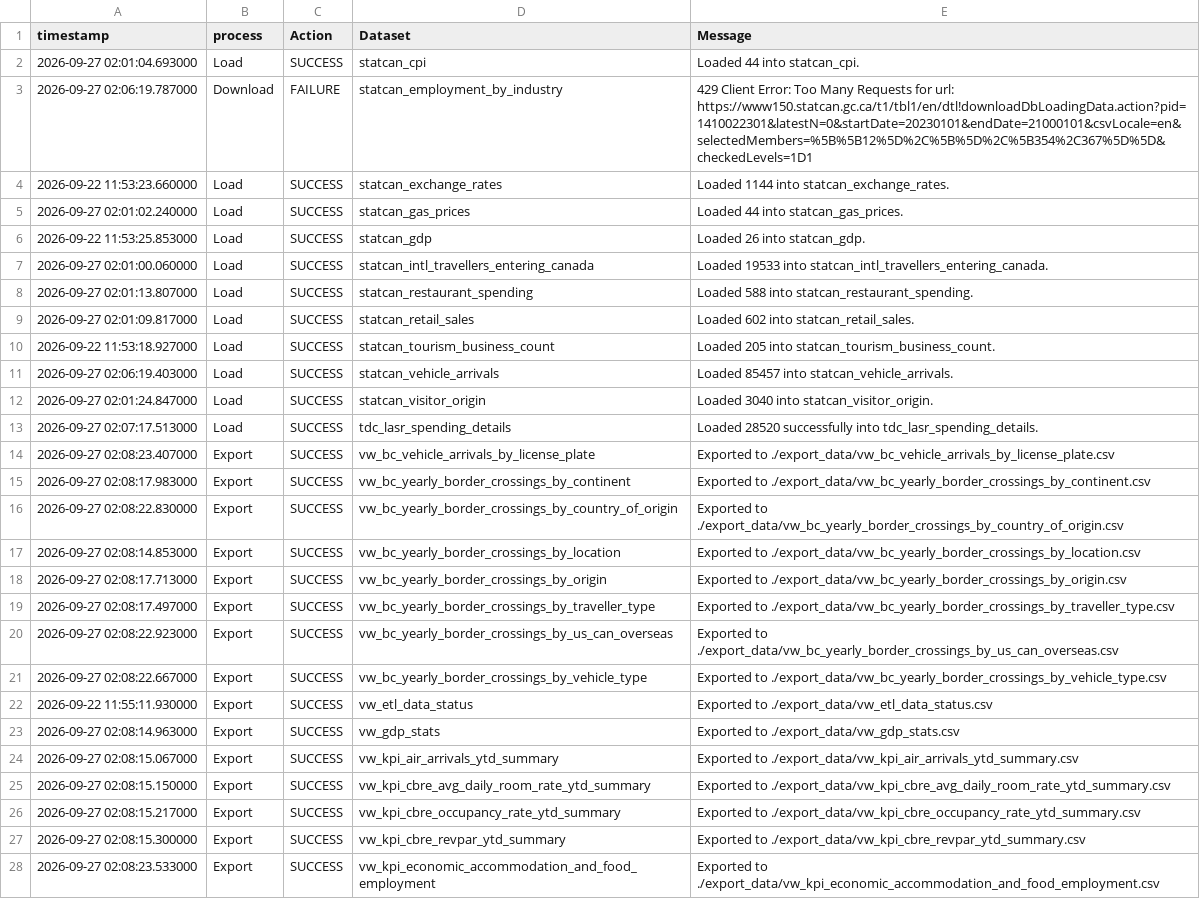
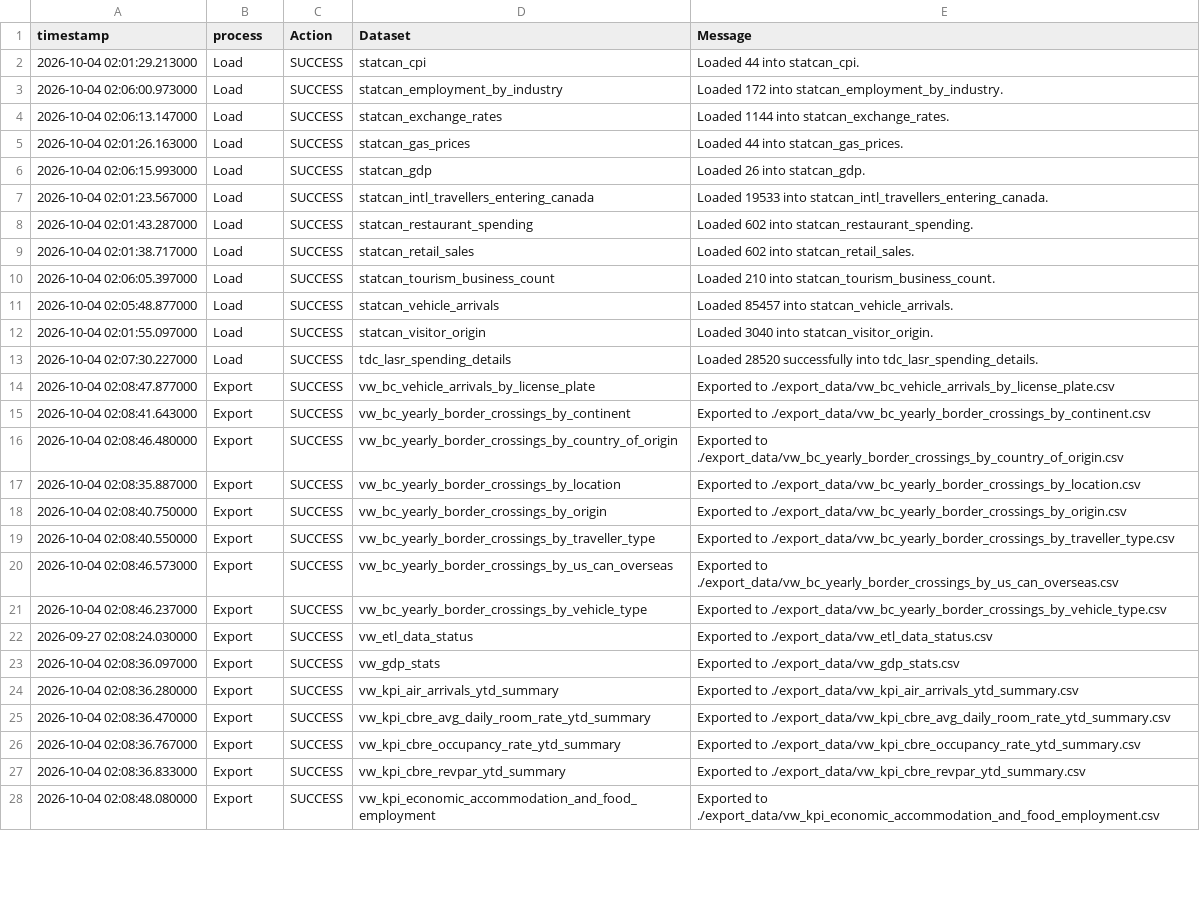
Before and after one commit to ytgov/tourism-indicators, a CSV file: data/vw_etl_data_status.csv, drawn as a sheet; only a part is shown; removed rows and columns are numbered as before the commit, all else as after; the diff covers the shown part only; the diff names each change by its address in the sheet, - before the commit and + after, or states it on an @@ line.

```diff
--- a/data/vw_etl_data_status.csv
+++ b/data/vw_etl_data_status.csv
-A2 (timestamp): 2026-09-27 02:01:04.693000
+A2 (timestamp): 2026-10-04 02:01:29.213000
-row 3: 2026-09-27 02:06:19.787000 | Download | FAILURE | statcan_employment_by_industry | 429 Client Error: Too Many Requests for url: https://www150.statcan.gc.ca/t1/tbl1/en/dtl!downloadDbLoadingData.action?pid=1410022301&latestN=0&startDate=20230101&endDate=21000101&csvLocale=en&selectedMembers=%5B%5B12%5D%2C%5B%5D%2C%5B354%2C367%5D%5D&checkedLevels=1D1
+row 3: 2026-10-04 02:06:00.973000 | Load | SUCCESS | statcan_employment_by_industry | Loaded 172 into statcan_employment_by_industry.
-A4 (timestamp): 2026-09-22 11:53:23.660000
+A4 (timestamp): 2026-10-04 02:06:13.147000
-A5 (timestamp): 2026-09-27 02:01:02.240000
+A5 (timestamp): 2026-10-04 02:01:26.163000
-A6 (timestamp): 2026-09-22 11:53:25.853000
+A6 (timestamp): 2026-10-04 02:06:15.993000
-A7 (timestamp): 2026-09-27 02:01:00.060000
+A7 (timestamp): 2026-10-04 02:01:23.567000
-A8 (timestamp): 2026-09-27 02:01:13.807000
+A8 (timestamp): 2026-10-04 02:01:43.287000
-E8 (Message): Loaded 588 into statcan_restaurant_spending.
+E8 (Message): Loaded 602 into statcan_restaurant_spending.
-A9 (timestamp): 2026-09-27 02:01:09.817000
+A9 (timestamp): 2026-10-04 02:01:38.717000
-A10 (timestamp): 2026-09-22 11:53:18.927000
+A10 (timestamp): 2026-10-04 02:06:05.397000
-E10 (Message): Loaded 205 into statcan_tourism_business_count.
+E10 (Message): Loaded 210 into statcan_tourism_business_count.
-A11 (timestamp): 2026-09-27 02:06:19.403000
+A11 (timestamp): 2026-10-04 02:05:48.877000
-A12 (timestamp): 2026-09-27 02:01:24.847000
+A12 (timestamp): 2026-10-04 02:01:55.097000
-A13 (timestamp): 2026-09-27 02:07:17.513000
+A13 (timestamp): 2026-10-04 02:07:30.227000
-A14 (timestamp): 2026-09-27 02:08:23.407000
+A14 (timestamp): 2026-10-04 02:08:47.877000
-A15 (timestamp): 2026-09-27 02:08:17.983000
+A15 (timestamp): 2026-10-04 02:08:41.643000
-A16 (timestamp): 2026-09-27 02:08:22.830000
+A16 (timestamp): 2026-10-04 02:08:46.480000
-A17 (timestamp): 2026-09-27 02:08:14.853000
+A17 (timestamp): 2026-10-04 02:08:35.887000
-A18 (timestamp): 2026-09-27 02:08:17.713000
+A18 (timestamp): 2026-10-04 02:08:40.750000
-A19 (timestamp): 2026-09-27 02:08:17.497000
+A19 (timestamp): 2026-10-04 02:08:40.550000
-A20 (timestamp): 2026-09-27 02:08:22.923000
+A20 (timestamp): 2026-10-04 02:08:46.573000
-A21 (timestamp): 2026-09-27 02:08:22.667000
+A21 (timestamp): 2026-10-04 02:08:46.237000
-A22 (timestamp): 2026-09-22 11:55:11.930000
+A22 (timestamp): 2026-09-27 02:08:24.030000
-A23 (timestamp): 2026-09-27 02:08:14.963000
+A23 (timestamp): 2026-10-04 02:08:36.097000
-A24 (timestamp): 2026-09-27 02:08:15.067000
+A24 (timestamp): 2026-10-04 02:08:36.280000
-A25 (timestamp): 2026-09-27 02:08:15.150000
+A25 (timestamp): 2026-10-04 02:08:36.470000
-A26 (timestamp): 2026-09-27 02:08:15.217000
+A26 (timestamp): 2026-10-04 02:08:36.767000
-A27 (timestamp): 2026-09-27 02:08:15.300000
+A27 (timestamp): 2026-10-04 02:08:36.833000
-A28 (timestamp): 2026-09-27 02:08:23.533000
+A28 (timestamp): 2026-10-04 02:08:48.080000
```
Also changed, not shown: 13 edited cells elsewhere in this file, data/vw_bc_vehicle_arrivals_by_license_plate.csv, data/vw_kpi_economic_accommodation_and_food_employment.csv, 11 other files.
